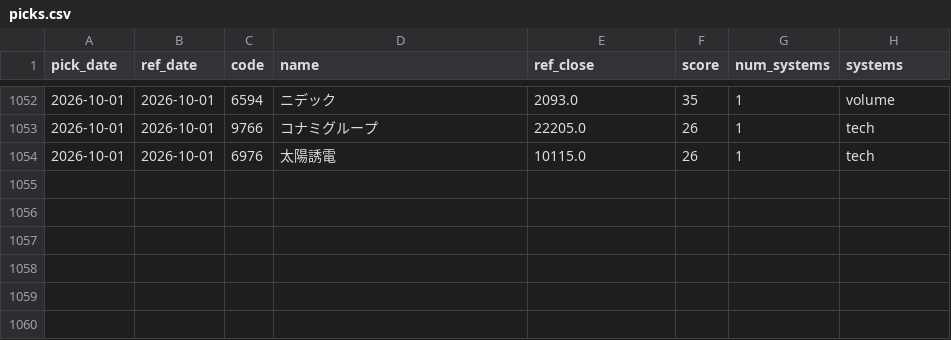
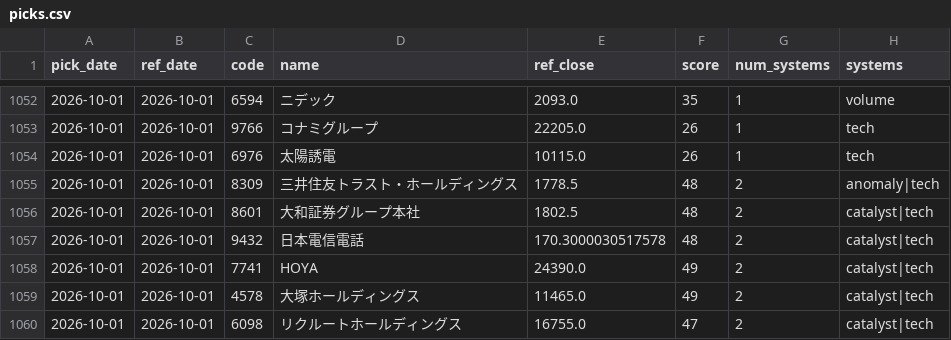
Before and after one commit to Resapan159/Kabu-app, a CSV file: history/picks.csv, drawn as a sheet; only a part is shown, gaps mark what is left out.

```diff
--- a/history/picks.csv
+++ b/history/picks.csv
@@ -1054 +1054,7 @@ pick_date,ref_date,code,name,ref_close,score,num_systems,systems
 2026-10-01,2026-10-01,6976,太陽誘電,10115.0,26,1,tech
+2026-10-01,2026-10-01,8309,三井住友トラスト・ホールディングス,1778.5,48,2,anomaly|tech
+2026-10-01,2026-10-01,8601,大和証券グループ本社,1802.5,48,2,catalyst|tech
+2026-10-01,2026-10-01,9432,日本電信電話,170.3000030517578,48,2,catalyst|tech
+2026-10-01,2026-10-01,7741,HOYA,24390.0,49,2,catalyst|tech
+2026-10-01,2026-10-01,4578,大塚ホールディングス,11465.0,49,2,catalyst|tech
+2026-10-01,2026-10-01,6098,リクルートホールディングス,16755.0,47,2,catalyst|tech
```
Also changed, not shown: history/results.csv, 3 other files.
